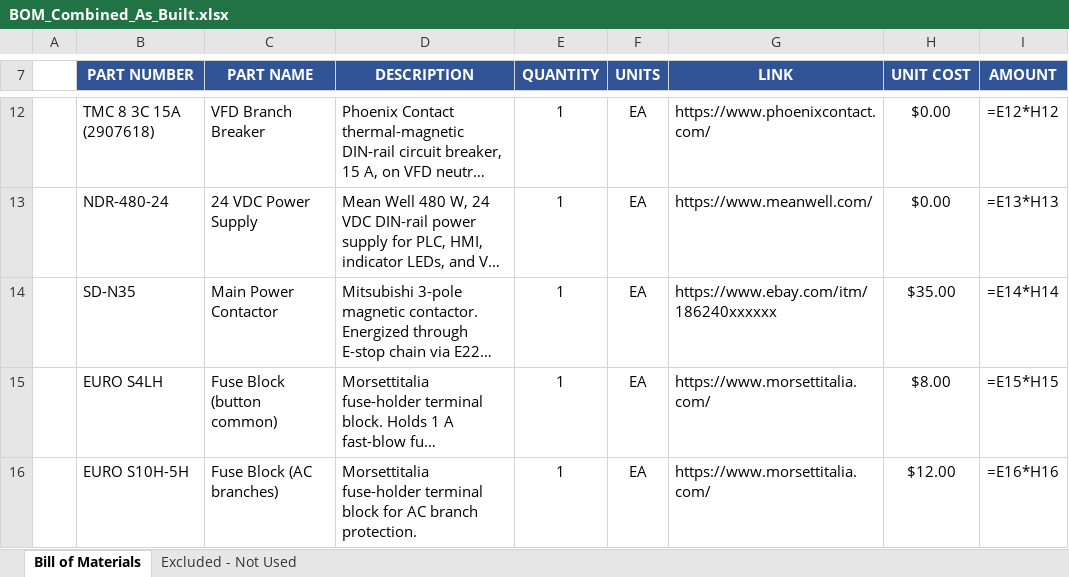
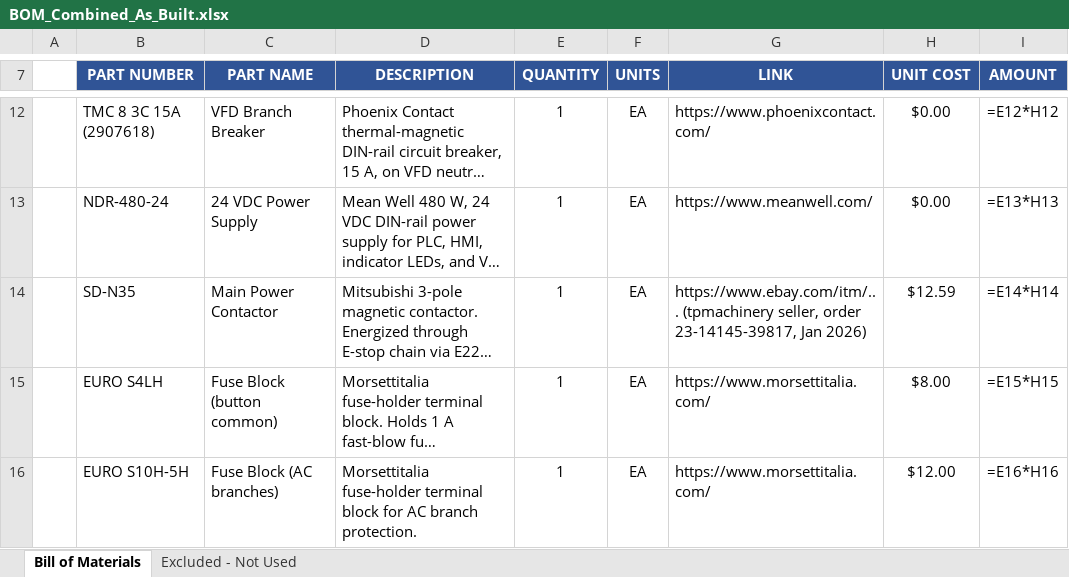
Before and after one commit to blannigan/ECE412-Ichor-Systems-Shredder-Electrical-, an Excel workbook: BOM/src/BOM_Combined_As_Built.xlsx, sheet Bill of Materials, drawn as a sheet; only a part is shown, gaps mark what is left out; long unchanged cells end in …; values as stored, in another font and other column widths than the file's, no borders; formulas without a stored value are shown as written; the diff names each change by its address in the sheet, - before the commit and + after, or states it on an @@ line.

```diff
--- a/BOM/src/BOM_Combined_As_Built.xlsx (sheet Bill of Materials)
+++ b/BOM/src/BOM_Combined_As_Built.xlsx (sheet Bill of Materials)
-G14 (LINK): https://www.ebay.com/itm/186240xxxxxx
+G14 (LINK): https://www.ebay.com/itm/... (tpmachinery seller, order 23-14145-39817, Jan 2026)
-H14 (UNIT COST): $35.00
+H14 (UNIT COST): $12.59
```
Also changed, not shown: 1 other file.
